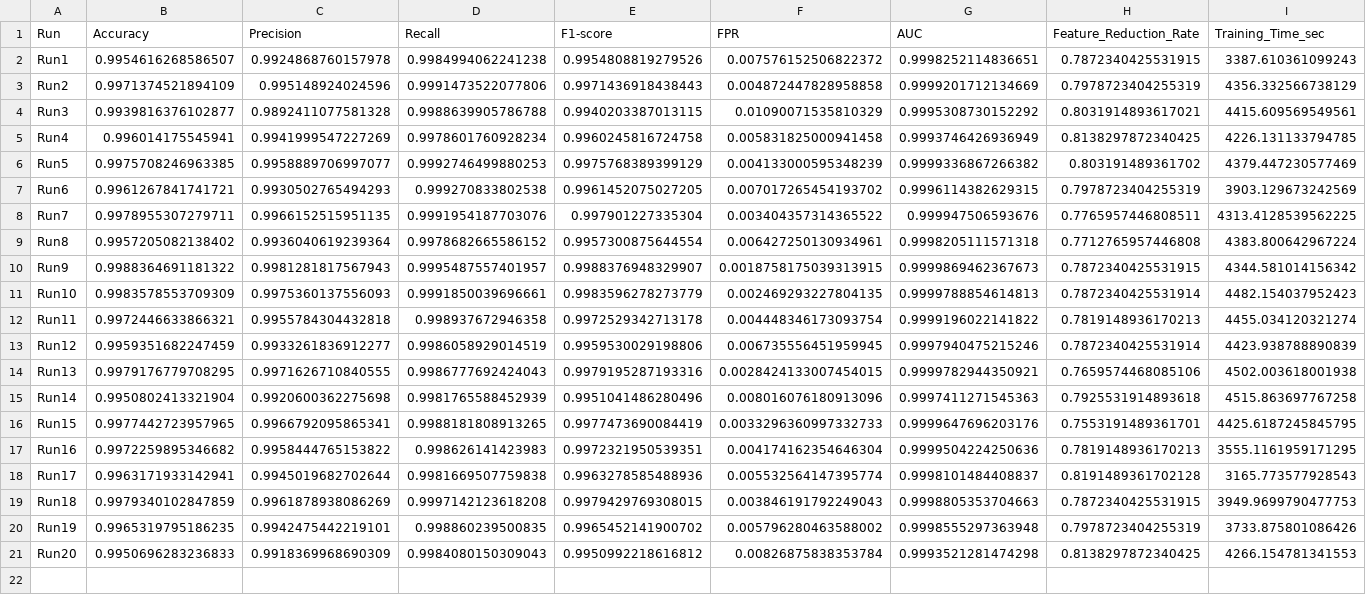
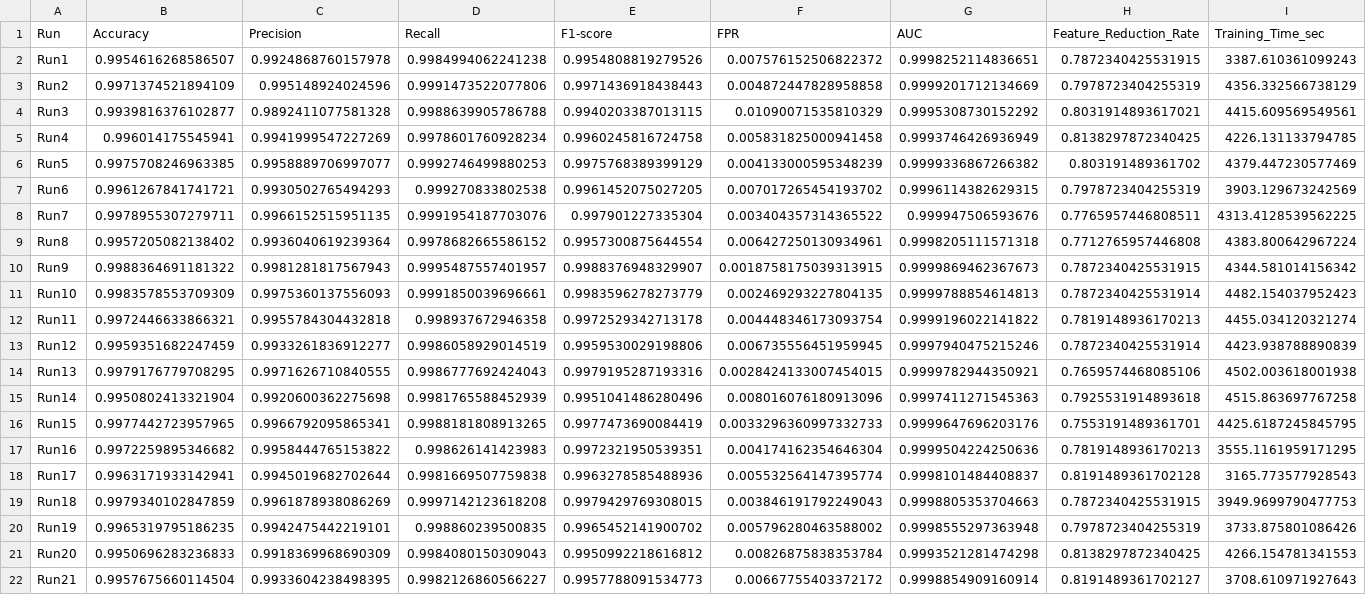
Before and after one commit to adhampx/Optimization-Research, a CSV file: final_aggregated_report.csv, drawn as a sheet; the diff names each change by its address in the sheet, - before the commit and + after, or states it on an @@ line.

```diff
--- a/final_aggregated_report.csv
+++ b/final_aggregated_report.csv
+row 22: Run21 | 0.9957675660114504 | 0.9933604238498395 | 0.9982126860566227 | 0.9957788091534773 | 0.00667755403372172 | 0.9998854909160914 | 0.8191489361702127 | 3708.610971927643
```
Also changed, not shown: 3 other files.
